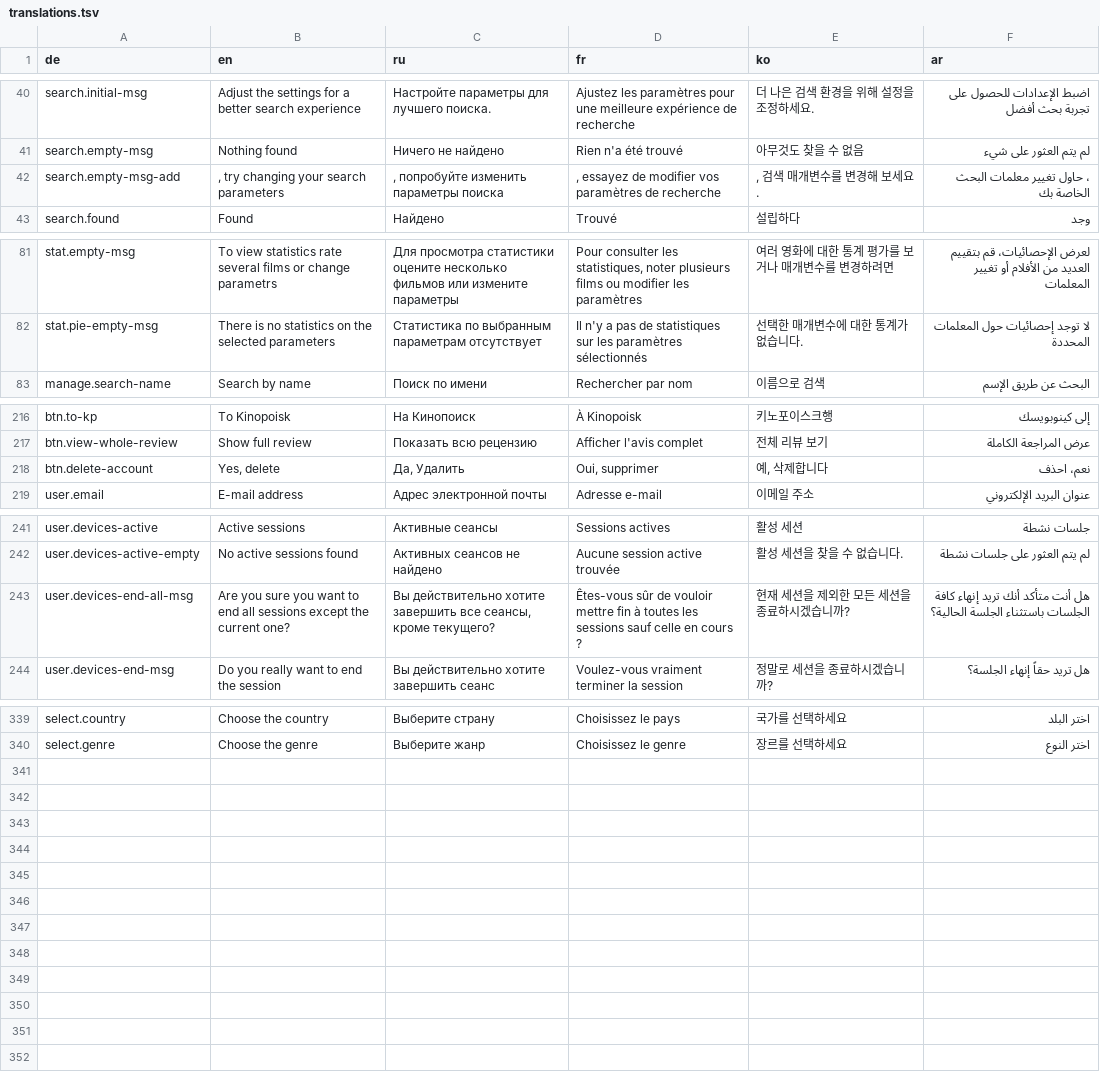
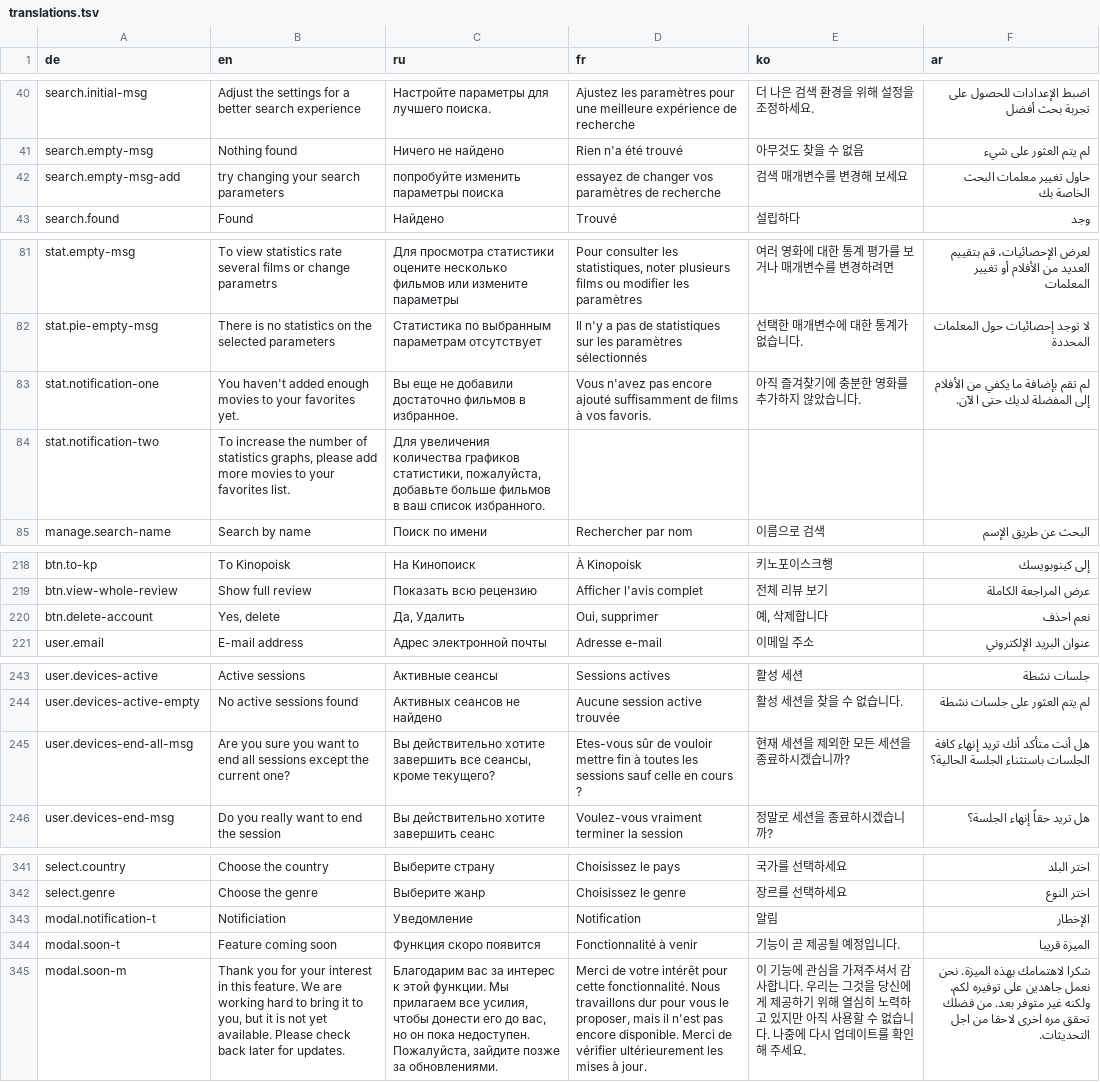
Before and after one commit to civiaj/cinemaze, a TSV file: client/resources/translations.tsv, drawn as a sheet; only a part is shown, gaps mark what is left out; addresses are those after the commit; the diff covers the shown part only; the diff names each change by its address in the sheet, - before the commit and + after, or states it on an @@ line.

```diff
--- a/client/resources/translations.tsv
+++ b/client/resources/translations.tsv
-B42 (en): , try changing your search parameters
+B42 (en): try changing your search parameters
-C42 (ru): , попробуйте изменить параметры поиска
+C42 (ru): попробуйте изменить параметры поиска
-D42 (fr): , essayez de modifier vos paramètres…
+D42 (fr): essayez de changer vos paramètres…
-E42 (ko): , 검색 매개변수를 변경해 보세요.
+E42 (ko): 검색 매개변수를 변경해 보세요
-F42 (ar): ، حاول تغيير معلمات البحث الخاصة بك
+F42 (ar): حاول تغيير معلمات البحث الخاصة بك
+row 83: stat.notification-one | You haven't added enough movies to your favorites yet. | Вы еще не добавили достаточно фильмов в избранное. | Vous n'avez pas encore ajouté suffisamment de films à vos favoris. | 아직 즐겨찾기에 충분한 영화를 추가하지 않았습니다. | لم تقم بإضافة ما يكفي من الأفلام إلى المفضلة لديك حتى الآن.
+row 84: stat.notification-two | To increase the number of statistics graphs, please add more movies to your favorites list. | Для увеличения количества графиков статистики, пожалуйста, добавьте больше фильмов в ваш список избранного.
-F220 (ar): نعم، احذف
+F220 (ar): نعم احذف
-D245 (fr): Êtes-vous sûr de…
+D245 (fr): Etes-vous sûr de…
+row 343: modal.notification-t | Notificiation | Уведомление | Notification | 알림 | الإخطار
+row 344: modal.soon-t | Feature coming soon | Функция скоро появится | Fonctionnalité à venir | 기능이 곧 제공될 예정입니다. | الميزة قريبا
+row 345: modal.soon-m | Thank you for your interest in this feature. We are working hard to bring it to you, but it is not yet available. Please check back later for updates. | Благодарим вас за интерес к этой функции. Мы прилагаем все усилия, чтобы донести его до вас, но он пока недоступен. Пожалуйста, зайдите позже за обновлениями. | Merci de votre intérêt pour cette fonctionnalité. Nous travaillons dur pour vous le proposer, mais il n'est pas encore disponible. Merci de vérifier ultérieurement les mises à jour. | 이 기능에 관심을 가져주셔서 감사합니다. 우리는 그것을 당신에게 제공하기 위해 열심히 노력하고 있지만 아직 사용할 수 없습니다. 나중에 다시 업데이트를 확인해 주세요. | شكرا لاهتمامك بهذه الميزة. نحن نعمل جاهدين على توفيره لكم، ولكنه غير متوفر بعد. من فضلك تحقق مره اخرى لاحقا من اجل التحديثات.
```
Also changed, not shown: 1 edited cell elsewhere in this file, 7 other files.
